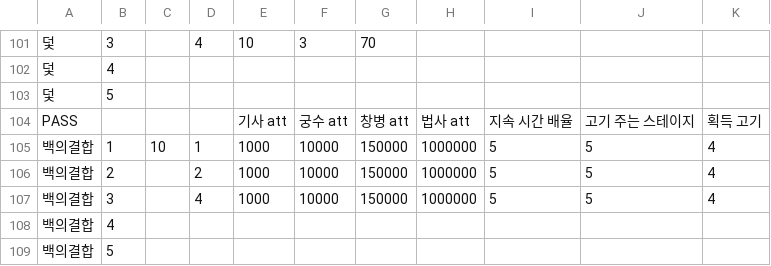
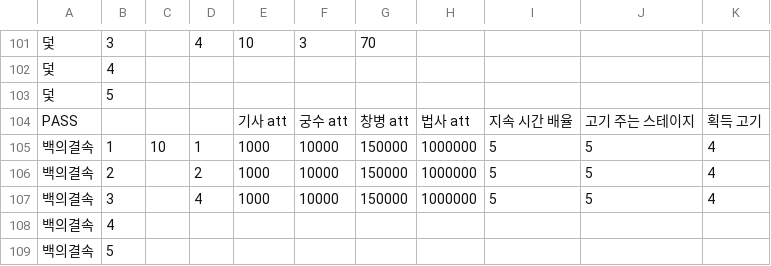
Before and after one commit to Penguin-God/TowerDefenseGame, a CSV file: Assets/Resources/Data/SkillData/SkillLevelData.csv, drawn as a sheet; only a part is shown, gaps mark what is left out; the diff names each change by its address in the sheet, - before the commit and + after, or states it on an @@ line.

```diff
--- a/Assets/Resources/Data/SkillData/SkillLevelData.csv
+++ b/Assets/Resources/Data/SkillData/SkillLevelData.csv
-A105:A109: 백의결합
+A105:A109: 백의결속
```
Also changed, not shown: 1 other file.
